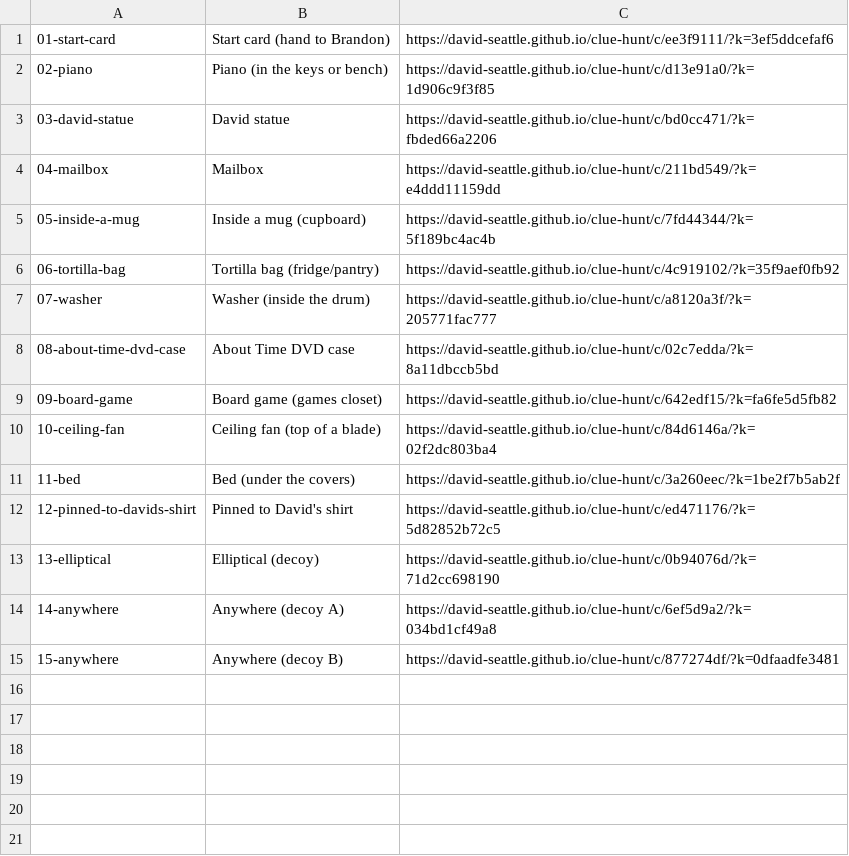
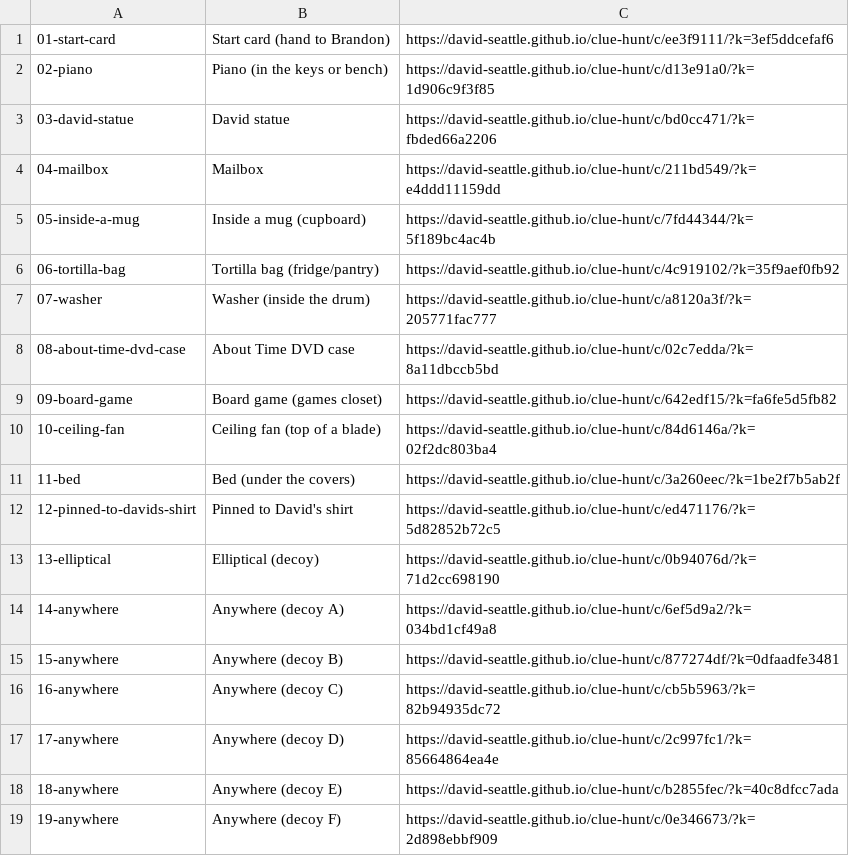
Before and after one commit to David-seattle/clue-hunt, a TSV file: urls.tsv, drawn as a sheet.

Commit message:
Subtler hints, 82-cent stamp hint, four new pun decoys

```diff
--- a/urls.tsv
+++ b/urls.tsv
@@ -15 +15,5 @@
 15-anywhere	Anywhere (decoy B)	https://david-seattle.github.io/clue-hunt/c/877274df/?k=0dfaadfe3481
+16-anywhere	Anywhere (decoy C)	https://david-seattle.github.io/clue-hunt/c/cb5b5963/?k=82b94935dc72
+17-anywhere	Anywhere (decoy D)	https://david-seattle.github.io/clue-hunt/c/2c997fc1/?k=85664864ea4e
+18-anywhere	Anywhere (decoy E)	https://david-seattle.github.io/clue-hunt/c/b2855fec/?k=40c8dfcc7ada
+19-anywhere	Anywhere (decoy F)	https://david-seattle.github.io/clue-hunt/c/0e346673/?k=2d898ebbf909
```
Also changed, not shown: 21 other files.
